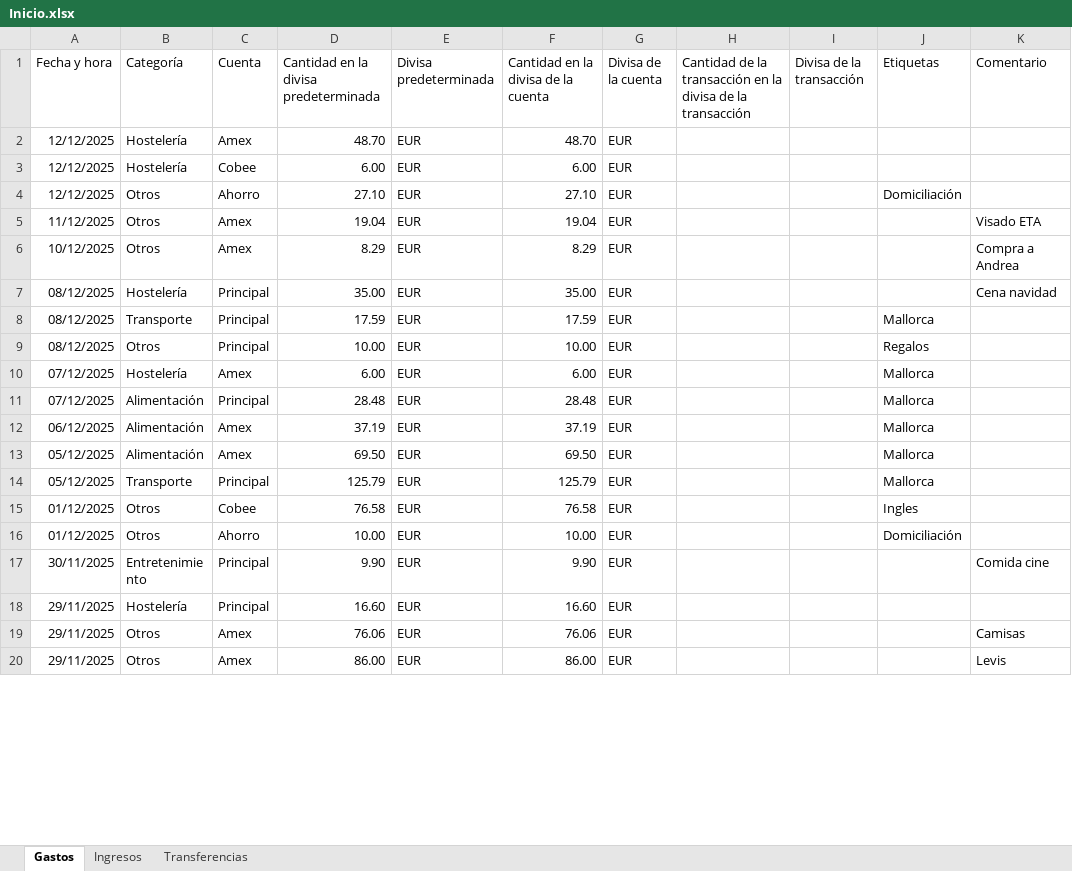
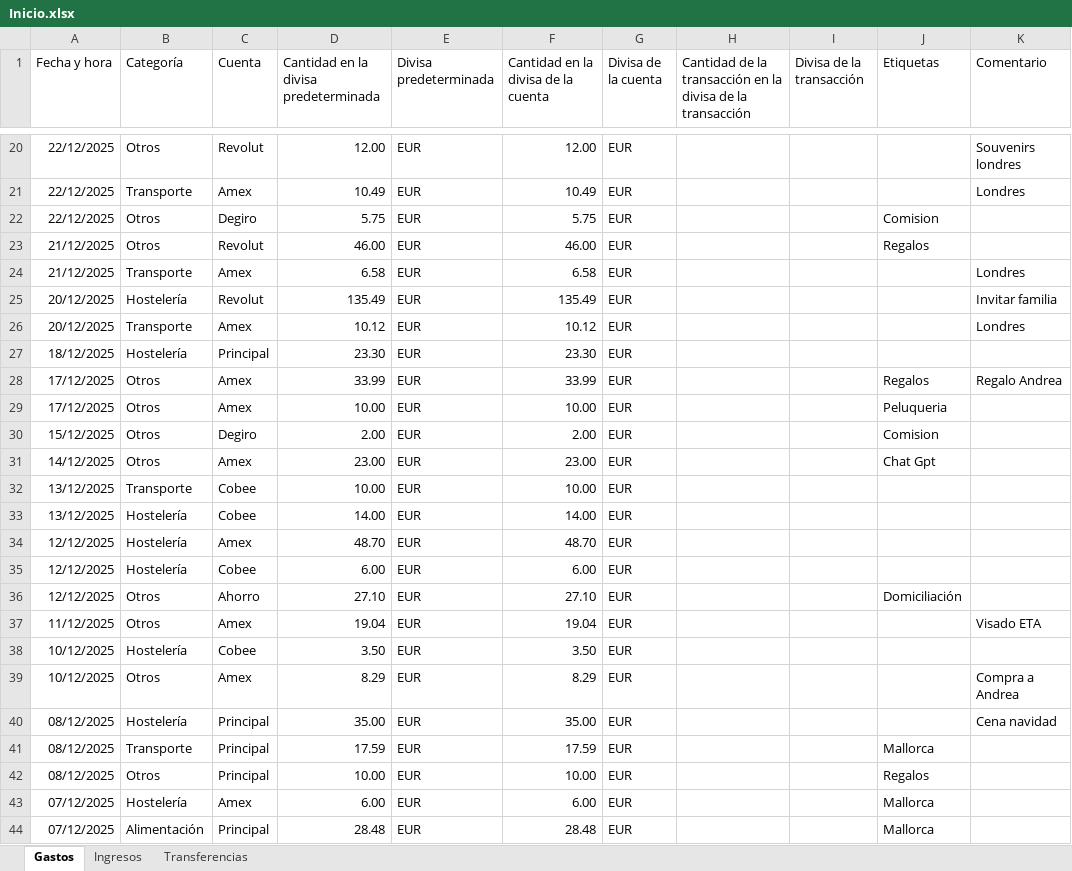
Before and after one commit to alexbaru2001/Gestiones, an Excel workbook: Personal_finanzas/Data/Registros/Inicio.xlsx, sheet Gastos, drawn as a sheet; only a part is shown, gaps mark what is left out; the shorter side is filled out with more unchanged rows; values as stored, in another font and other column widths than the file's, no borders; the diff covers the shown part only; the diff names each change by its address in the sheet, - before the commit and + after, or states it on an @@ line.

```diff
--- a/Personal_finanzas/Data/Registros/Inicio.xlsx (sheet Gastos)
+++ b/Personal_finanzas/Data/Registros/Inicio.xlsx (sheet Gastos)
+row 20: 22/12/2025 | Otros | Revolut | 12.00 | EUR | 12.00 | EUR |  |  |  | Souvenirs londres
+row 21: 22/12/2025 | Transporte | Amex | 10.49 | EUR | 10.49 | EUR |  |  |  | Londres
+row 22: 22/12/2025 | Otros | Degiro | 5.75 | EUR | 5.75 | EUR |  |  | Comision
+row 23: 21/12/2025 | Otros | Revolut | 46.00 | EUR | 46.00 | EUR |  |  | Regalos
+row 24: 21/12/2025 | Transporte | Amex | 6.58 | EUR | 6.58 | EUR |  |  |  | Londres
+row 25: 20/12/2025 | Hostelería | Revolut | 135.49 | EUR | 135.49 | EUR |  |  |  | Invitar familia
+row 26: 20/12/2025 | Transporte | Amex | 10.12 | EUR | 10.12 | EUR |  |  |  | Londres
+row 27: 18/12/2025 | Hostelería | Principal | 23.30 | EUR | 23.30 | EUR
+row 28: 17/12/2025 | Otros | Amex | 33.99 | EUR | 33.99 | EUR |  |  | Regalos | Regalo Andrea
+row 29: 17/12/2025 | Otros | Amex | 10.00 | EUR | 10.00 | EUR |  |  | Peluqueria
+row 30: 15/12/2025 | Otros | Degiro | 2.00 | EUR | 2.00 | EUR |  |  | Comision
+row 31: 14/12/2025 | Otros | Amex | 23.00 | EUR | 23.00 | EUR |  |  | Chat Gpt
+row 32: 13/12/2025 | Transporte | Cobee | 10.00 | EUR | 10.00 | EUR
+row 33: 13/12/2025 | Hostelería | Cobee | 14.00 | EUR | 14.00 | EUR
+row 38: 10/12/2025 | Hostelería | Cobee | 3.50 | EUR | 3.50 | EUR
```
Also changed, not shown: 18 added rows, 6 removed rows and 2 edited cells elsewhere in this sheet, sheet Ingresos, sheet Transferencias, 2 other files.
